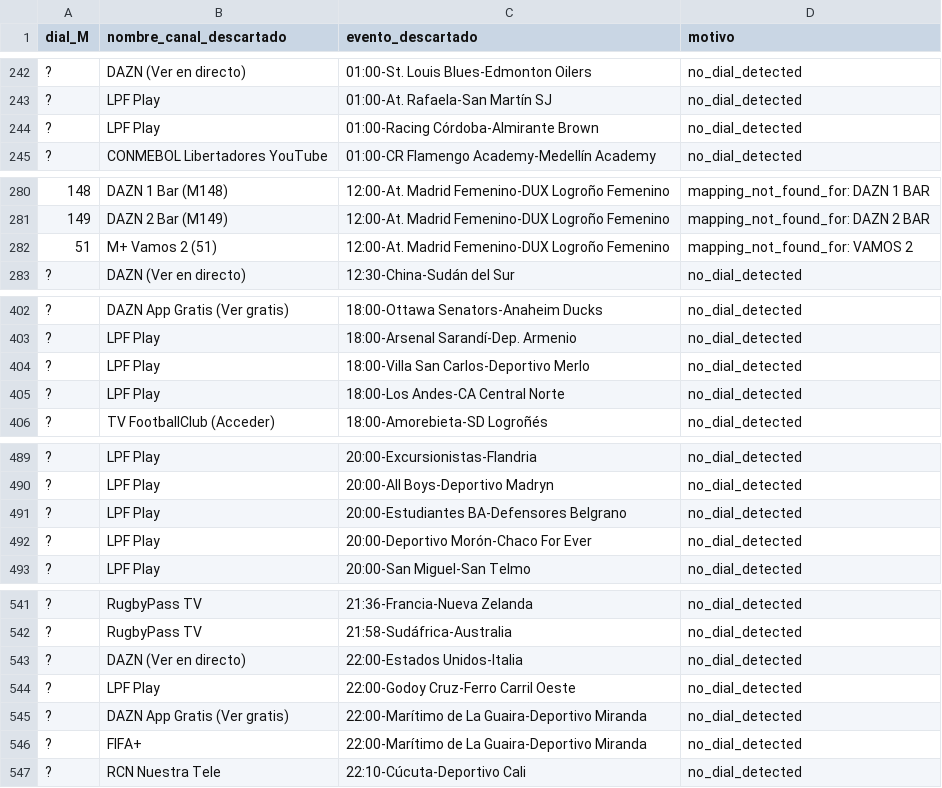
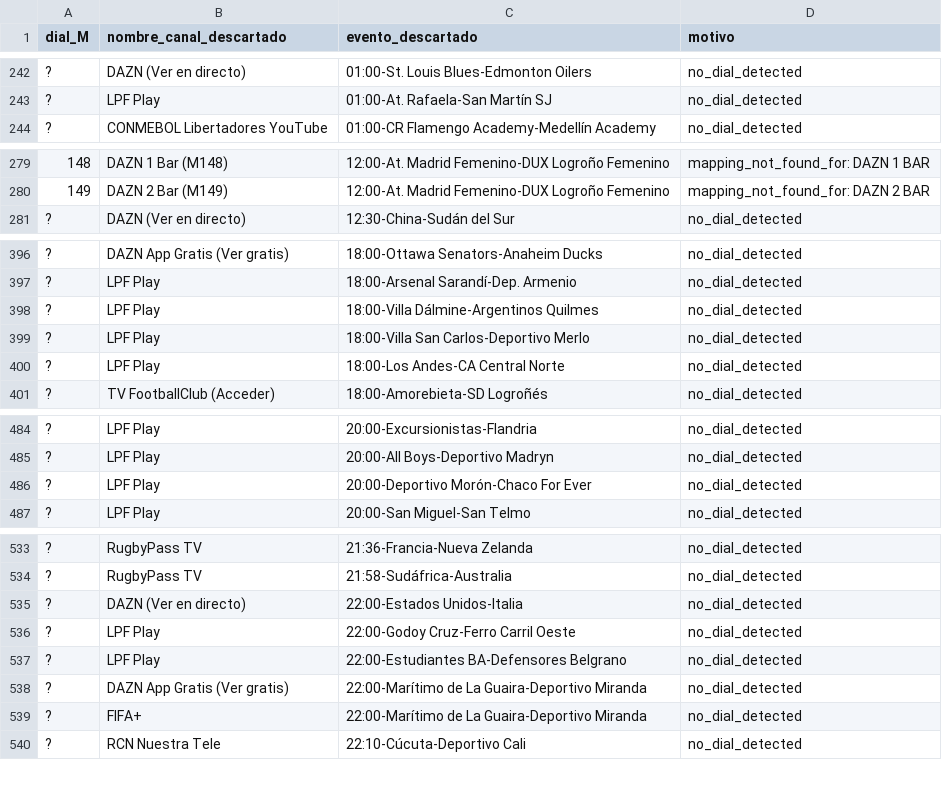
Before and after one commit to ezdakit/zukzeuk_listas, a CSV file: canales/descartes.csv, drawn as a sheet; only a part is shown, gaps mark what is left out; removed rows and columns are numbered as before the commit, all else as after; the diff covers the shown part only; the diff names each change by its address in the sheet, - before the commit and + after, or states it on an @@ line.

```diff
--- a/canales/descartes.csv
+++ b/canales/descartes.csv
-row 244: ? | LPF Play | 01:00-Racing Córdoba-Almirante Brown | no_dial_detected
-row 282: 51 | M+ Vamos 2 (51) | 12:00-At. Madrid Femenino-DUX Logroño Femenino | mapping_not_found_for: VAMOS 2
+row 398: ? | LPF Play | 18:00-Villa Dálmine-Argentinos Quilmes | no_dial_detected
-row 491: ? | LPF Play | 20:00-Estudiantes BA-Defensores Belgrano | no_dial_detected
+row 537: ? | LPF Play | 22:00-Estudiantes BA-Defensores Belgrano | no_dial_detected
```
Also changed, not shown: 2 added rows and 9 removed rows elsewhere in this file, canales/correspondencias.csv, canales/eventos_canales.csv, 4 other files.
